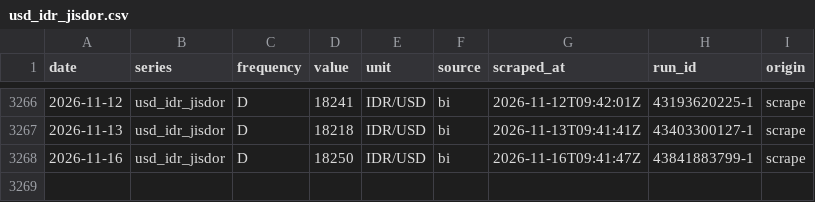
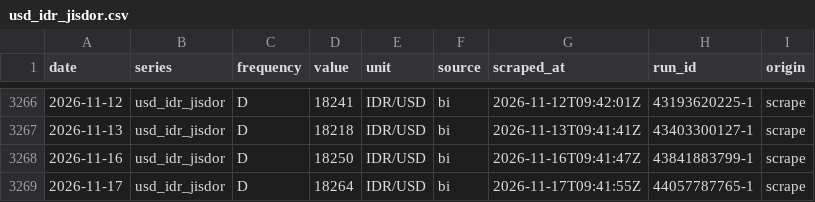
Before and after one commit to hafidznrg/gold-price-tracker, a CSV file: data/macro/usd_idr_jisdor.csv, drawn as a sheet; only a part is shown, gaps mark what is left out.

```diff
--- a/data/macro/usd_idr_jisdor.csv
+++ b/data/macro/usd_idr_jisdor.csv
@@ -3268 +3268,2 @@ date,series,frequency,value,unit,source,scraped_at,run_id,origin
 2026-11-16,usd_idr_jisdor,D,18250,IDR/USD,bi,2026-11-16T09:41:47Z,43841883799-1,scrape
+2026-11-17,usd_idr_jisdor,D,18264,IDR/USD,bi,2026-11-17T09:41:55Z,44057787765-1,scrape
```
Also changed, not shown: data/macro/xau_usd_oz.csv, 5 other files.
